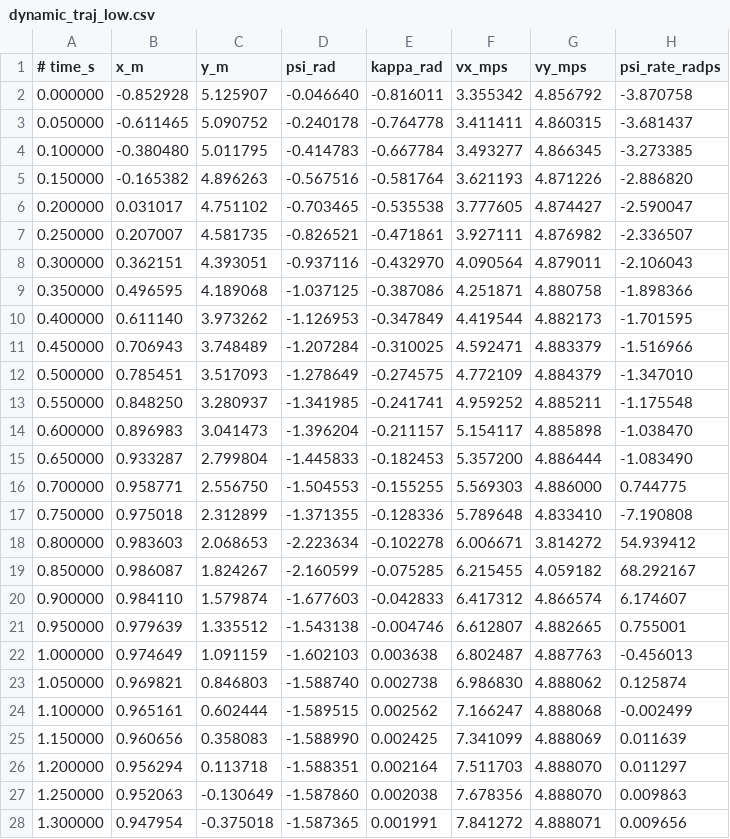
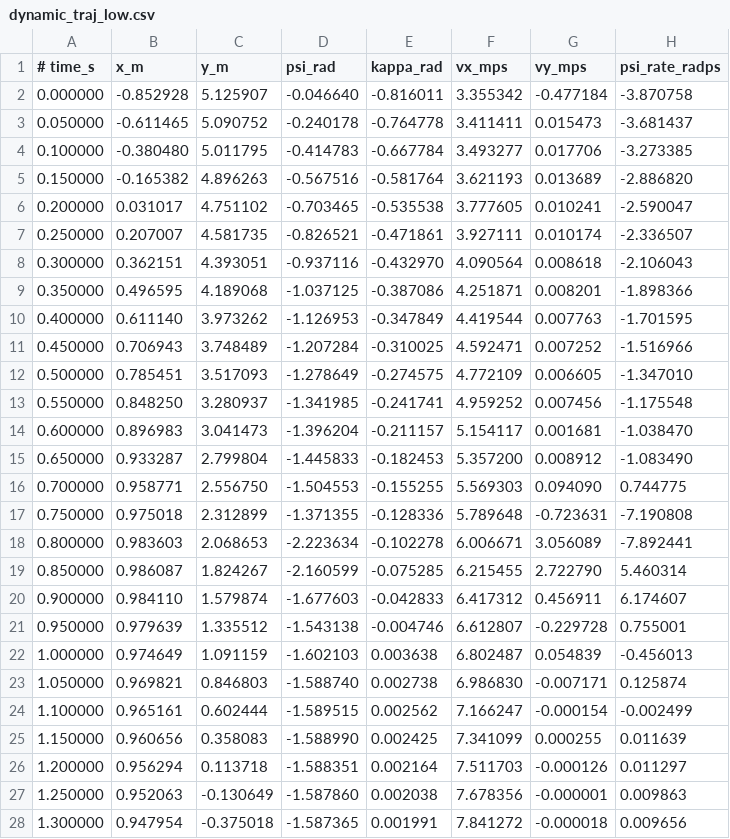
Before and after one commit to mk04366/roboracer-autodrive, a CSV file: global-planning/outputs/map5/dynamic_traj_low.csv, drawn as a sheet; only a part is shown; the diff covers the shown part only.

```diff
--- a/global-planning/outputs/map5/dynamic_traj_low.csv
+++ b/global-planning/outputs/map5/dynamic_traj_low.csv
@@ -1,28 +1,28 @@
 # time_s,x_m,y_m,psi_rad,kappa_rad,vx_mps,vy_mps,psi_rate_radps
-0.000000,-0.852928,5.125907,-0.046640,-0.816011,3.355342,4.856792,-3.870758
-0.050000,-0.611465,5.090752,-0.240178,-0.764778,3.411411,4.860315,-3.681437
-0.100000,-0.380480,5.011795,-0.414783,-0.667784,3.493277,4.866345,-3.273385
-0.150000,-0.165382,4.896263,-0.567516,-0.581764,3.621193,4.871226,-2.886820
-0.200000,0.031017,4.751102,-0.703465,-0.535538,3.777605,4.874427,-2.590047
-0.250000,0.207007,4.581735,-0.826521,-0.471861,3.927111,4.876982,-2.336507
-0.300000,0.362151,4.393051,-0.937116,-0.432970,4.090564,4.879011,-2.106043
-0.350000,0.496595,4.189068,-1.037125,-0.387086,4.251871,4.880758,-1.898366
-0.400000,0.611140,3.973262,-1.126953,-0.347849,4.419544,4.882173,-1.701595
-0.450000,0.706943,3.748489,-1.207284,-0.310025,4.592471,4.883379,-1.516966
-0.500000,0.785451,3.517093,-1.278649,-0.274575,4.772109,4.884379,-1.347010
-0.550000,0.848250,3.280937,-1.341985,-0.241741,4.959252,4.885211,-1.175548
-0.600000,0.896983,3.041473,-1.396204,-0.211157,5.154117,4.885898,-1.038470
-0.650000,0.933287,2.799804,-1.445833,-0.182453,5.357200,4.886444,-1.083490
-0.700000,0.958771,2.556750,-1.504553,-0.155255,5.569303,4.886000,0.744775
-0.750000,0.975018,2.312899,-1.371355,-0.128336,5.789648,4.833410,-7.190808
-0.800000,0.983603,2.068653,-2.223634,-0.102278,6.006671,3.814272,54.939412
-0.850000,0.986087,1.824267,-2.160599,-0.075285,6.215455,4.059182,68.292167
-0.900000,0.984110,1.579874,-1.677603,-0.042833,6.417312,4.866574,6.174607
-0.950000,0.979639,1.335512,-1.543138,-0.004746,6.612807,4.882665,0.755001
-1.000000,0.974649,1.091159,-1.602103,0.003638,6.802487,4.887763,-0.456013
-1.050000,0.969821,0.846803,-1.588740,0.002738,6.986830,4.888062,0.125874
-1.100000,0.965161,0.602444,-1.589515,0.002562,7.166247,4.888068,-0.002499
-1.150000,0.960656,0.358083,-1.588990,0.002425,7.341099,4.888069,0.011639
-1.200000,0.956294,0.113718,-1.588351,0.002164,7.511703,4.888070,0.011297
-1.250000,0.952063,-0.130649,-1.587860,0.002038,7.678356,4.888070,0.009863
-1.300000,0.947954,-0.375018,-1.587365,0.001991,7.841272,4.888071,0.009656
+0.000000,-0.852928,5.125907,-0.046640,-0.816011,3.355342,-0.477184,-3.870758
+0.050000,-0.611465,5.090752,-0.240178,-0.764778,3.411411,0.015473,-3.681437
+0.100000,-0.380480,5.011795,-0.414783,-0.667784,3.493277,0.017706,-3.273385
+0.150000,-0.165382,4.896263,-0.567516,-0.581764,3.621193,0.013689,-2.886820
+0.200000,0.031017,4.751102,-0.703465,-0.535538,3.777605,0.010241,-2.590047
+0.250000,0.207007,4.581735,-0.826521,-0.471861,3.927111,0.010174,-2.336507
+0.300000,0.362151,4.393051,-0.937116,-0.432970,4.090564,0.008618,-2.106043
+0.350000,0.496595,4.189068,-1.037125,-0.387086,4.251871,0.008201,-1.898366
+0.400000,0.611140,3.973262,-1.126953,-0.347849,4.419544,0.007763,-1.701595
+0.450000,0.706943,3.748489,-1.207284,-0.310025,4.592471,0.007252,-1.516966
+0.500000,0.785451,3.517093,-1.278649,-0.274575,4.772109,0.006605,-1.347010
+0.550000,0.848250,3.280937,-1.341985,-0.241741,4.959252,0.007456,-1.175548
+0.600000,0.896983,3.041473,-1.396204,-0.211157,5.154117,0.001681,-1.038470
+0.650000,0.933287,2.799804,-1.445833,-0.182453,5.357200,0.008912,-1.083490
+0.700000,0.958771,2.556750,-1.504553,-0.155255,5.569303,0.094090,0.744775
+0.750000,0.975018,2.312899,-1.371355,-0.128336,5.789648,-0.723631,-7.190808
+0.800000,0.983603,2.068653,-2.223634,-0.102278,6.006671,3.056089,-7.892441
+0.850000,0.986087,1.824267,-2.160599,-0.075285,6.215455,2.722790,5.460314
+0.900000,0.984110,1.579874,-1.677603,-0.042833,6.417312,0.456911,6.174607
+0.950000,0.979639,1.335512,-1.543138,-0.004746,6.612807,-0.229728,0.755001
+1.000000,0.974649,1.091159,-1.602103,0.003638,6.802487,0.054839,-0.456013
+1.050000,0.969821,0.846803,-1.588740,0.002738,6.986830,-0.007171,0.125874
+1.100000,0.965161,0.602444,-1.589515,0.002562,7.166247,-0.000154,-0.002499
+1.150000,0.960656,0.358083,-1.588990,0.002425,7.341099,0.000255,0.011639
+1.200000,0.956294,0.113718,-1.588351,0.002164,7.511703,-0.000126,0.011297
+1.250000,0.952063,-0.130649,-1.587860,0.002038,7.678356,-0.000001,0.009863
+1.300000,0.947954,-0.375018,-1.587365,0.001991,7.841272,-0.000018,0.009656
```
Also changed, not shown: 88 edited cells elsewhere in this file, global-planning/outputs/map5/traj_race_cl.csv, 3 other files.
